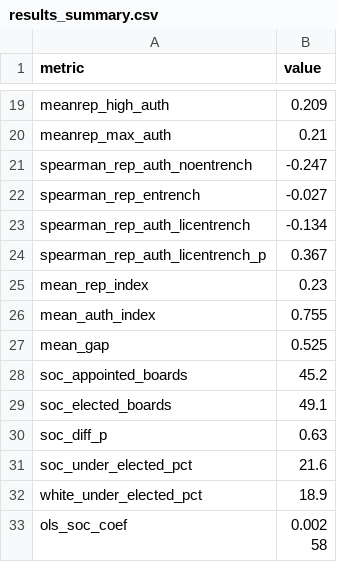
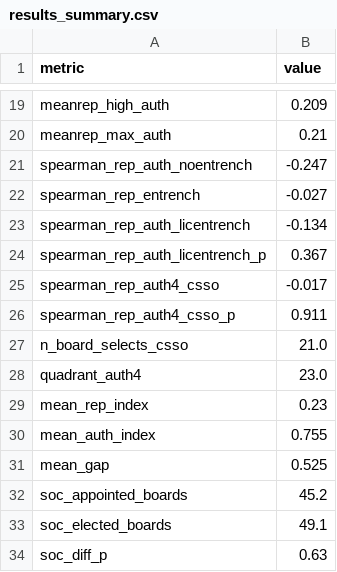
Before and after one commit to zl1212-ship-it/education-policy-care-audit, a CSV file: j5_governance/data/results_summary.csv, drawn as a sheet; only a part is shown, gaps mark what is left out; the shorter side is filled out with more unchanged rows.

Commit message:
j5_governance: add board-selects-CSSO fourth authority component (robustness); document Montana roster status precisely

```diff
--- a/j5_governance/data/results_summary.csv
+++ b/j5_governance/data/results_summary.csv
@@ -24,2 +24,6 @@ spearman_rep_auth_licentrench,-0.134
 spearman_rep_auth_licentrench_p,0.367
+spearman_rep_auth4_csso,-0.017
+spearman_rep_auth4_csso_p,0.911
+n_board_selects_csso,21.0
+quadrant_auth4,23.0
 mean_rep_index,0.23
```
Also changed, not shown: 3 other files.
